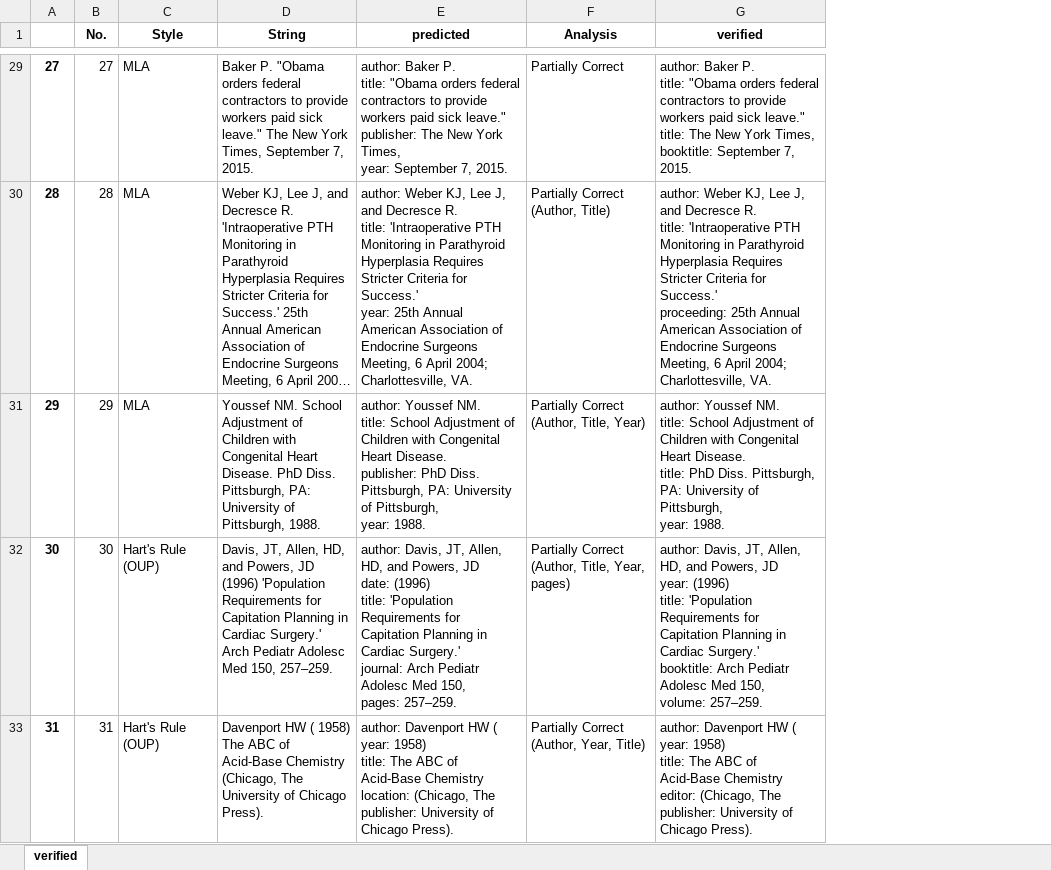
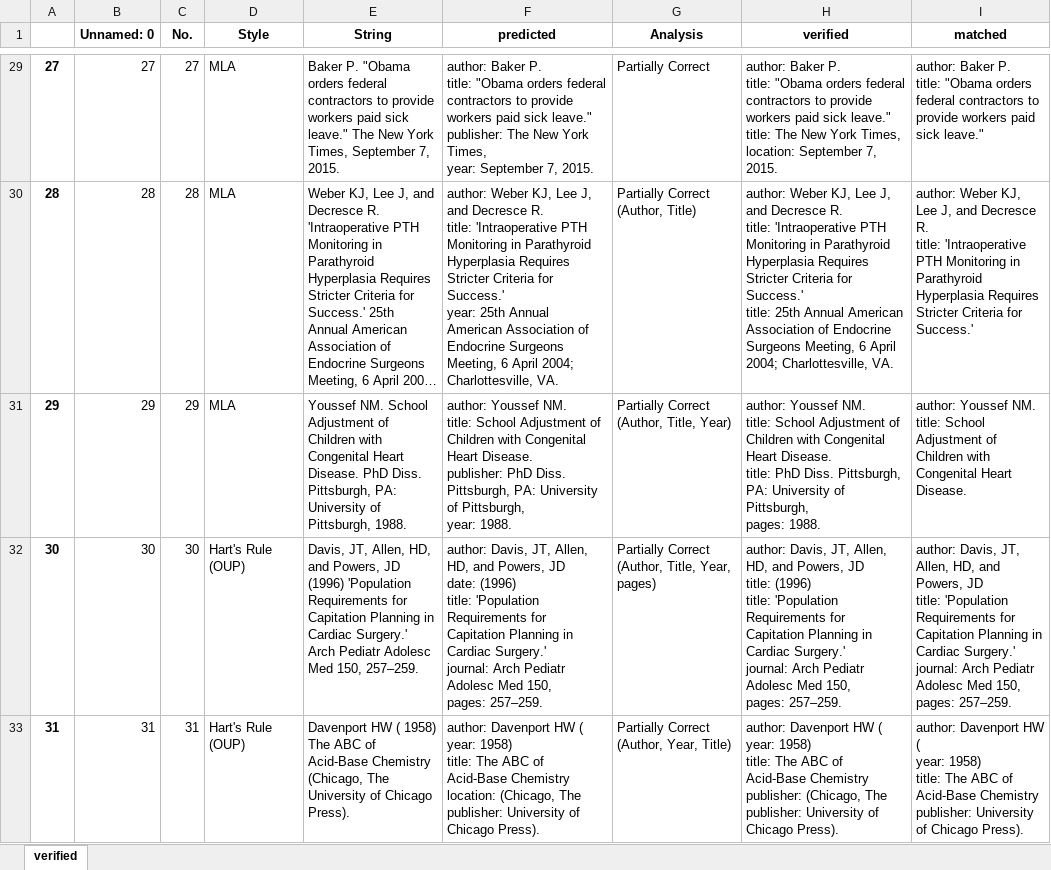
Before and after one commit to tarunashutosh/self, an Excel workbook: Output_of_NUS_Parse/verified_Ref_classification_samples2Nov.xlsx, sheet verified, drawn as a sheet; only a part is shown, gaps mark what is left out; long unchanged cells end in …; values as stored, in another font and other column widths than the file's, no borders; addresses are those after the commit; ↵ is a line break in a cell; the diff covers the shown part only; the diff names each change by its address in the sheet, - before the commit and + after, or states it on an @@ line.

```diff
--- a/Output_of_NUS_Parse/verified_Ref_classification_samples2Nov.xlsx (sheet verified)
+++ b/Output_of_NUS_Parse/verified_Ref_classification_samples2Nov.xlsx (sheet verified)
+column B (Unnamed: 0), rows 29-33: 27 | 28 | 29 | 30 | 31
+column I (matched), rows 29-33: author: Baker P. ↵ title: "Obama orders federal contractors to provide workers paid sick leave." | author: Weber KJ, Lee J, and Decresce R. ↵ title: 'Intraoperative PTH Monitoring in Parathyroid Hyperplasia Requires Stricter Criteria for Success.' | author: Youssef NM. ↵ title: School Adjustment of Children with Congenital Heart Disease. | author: Davis, JT, Allen, HD, and Powers, JD ↵ title: 'Population Requirements for Capitation Planning in Cardiac Surgery.' ↵ journal: Arch Pediatr Adolesc Med 150, ↵ pages: 257–259. | author: Davenport HW ( ↵ year: 1958) ↵ title: The ABC of Acid-Base Chemistry ↵ publisher: University of Chicago Press).
-H29 (verified): …York Times, ↵ booktitle: September 7,…
+H29 (verified): …York Times, ↵ location: September 7,…
-H30 (verified): …for Success.' ↵ proceeding: 25th Annual…
+H30 (verified): …for Success.' ↵ title: 25th Annual…
-H31 (verified): …of Pittsburgh, ↵ year: 1988.
+H31 (verified): …of Pittsburgh, ↵ pages: 1988.
-H32 (verified): …Powers, JD ↵ year: (1996) ↵ title: 'Population Requirements for Capitation Planning in Cardiac Surgery.' ↵ booktitle: Arch Pediatr Adolesc Med 150, ↵ volume: 257–259.
+H32 (verified): …Powers, JD ↵ title: (1996) ↵ title: 'Population Requirements for Capitation Planning in Cardiac Surgery.' ↵ journal: Arch Pediatr Adolesc Med 150, ↵ pages: 257–259.
-H33 (verified): …Acid-Base Chemistry ↵ editor: (Chicago, The…
+H33 (verified): …Acid-Base Chemistry ↵ publisher: (Chicago, The…
```
Also changed, not shown: 30 edited cells elsewhere in this sheet, 13 other files.
